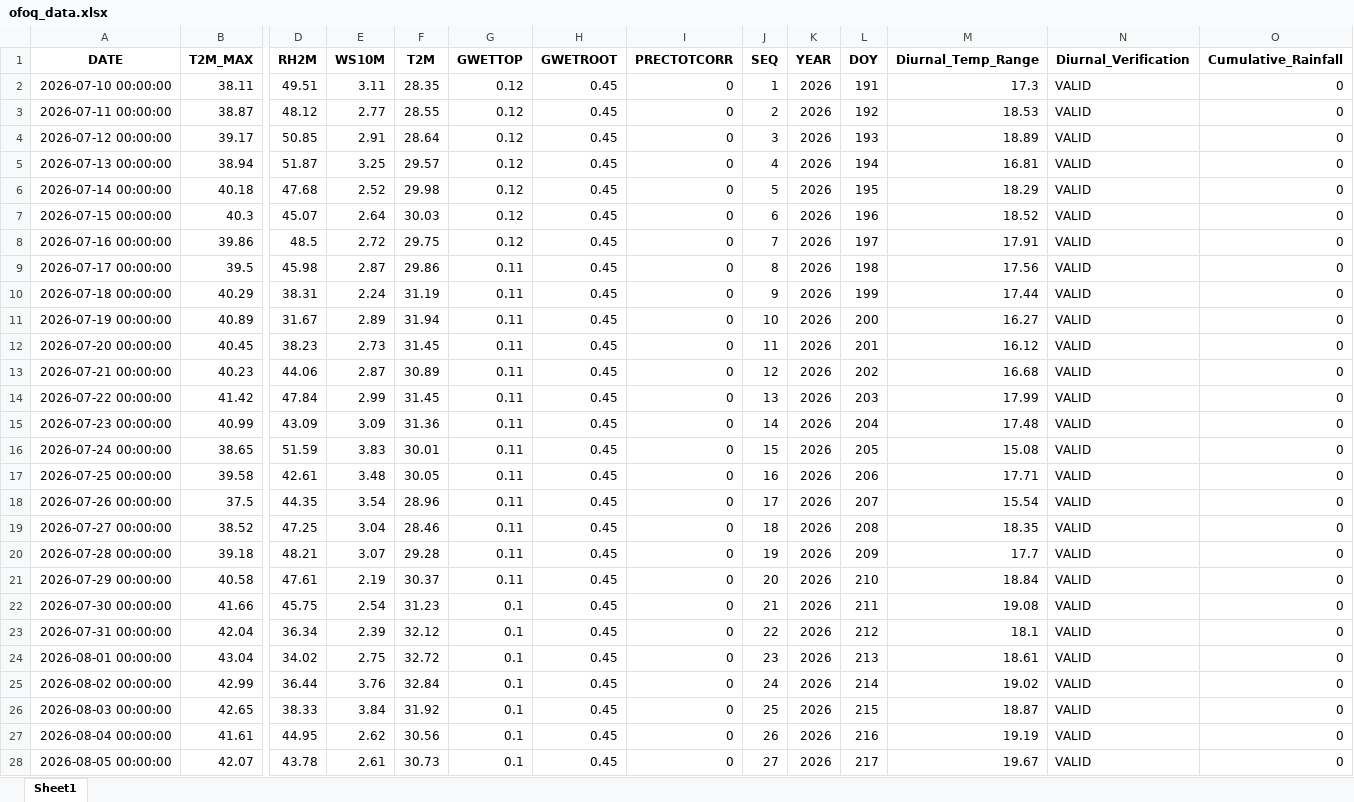
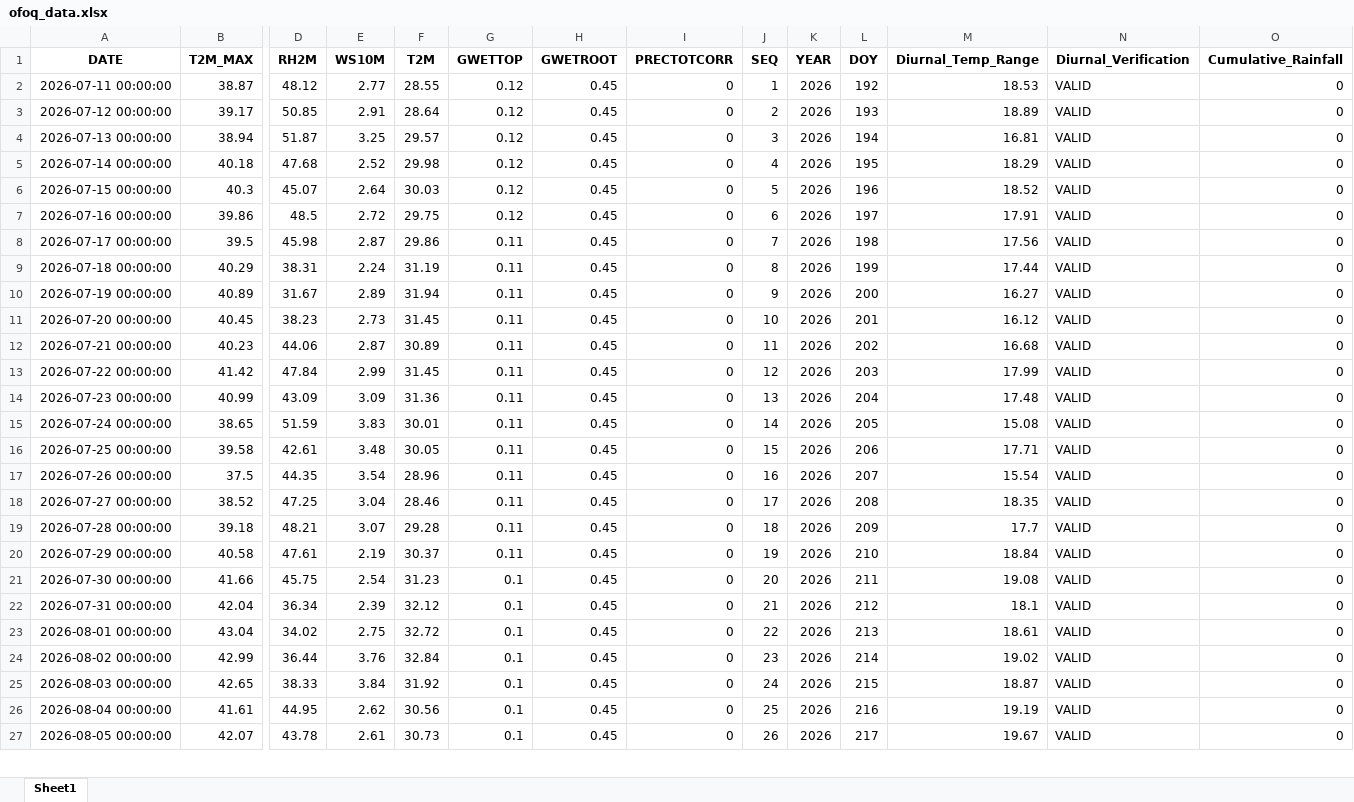
Before and after one commit to RQAMRO/Ofoq-Agriculture, an Excel workbook: data/ofoq_data.xlsx, sheet Sheet1, drawn as a sheet; only a part is shown, gaps mark what is left out; values as stored, in another font and other column widths than the file's, no borders; removed rows and columns are numbered as before the commit, all else as after; rows hold the shown columns only; the diff covers the shown part only; the diff names each change by its address in the sheet, - before the commit and + after, or states it on an @@ line.

```diff
--- a/data/ofoq_data.xlsx (sheet Sheet1)
+++ b/data/ofoq_data.xlsx (sheet Sheet1)
-row 2: 2026-07-10 00:00:00 | 38.11 | 49.51 | 3.11 | 28.35 | 0.12 | 0.45 | 0 | 1 | 2026 | 191 | 17.3 | VALID | 0
-J2 (SEQ): 2
+J2 (SEQ): 1
-J3 (SEQ): 3
+J3 (SEQ): 2
-J4 (SEQ): 4
+J4 (SEQ): 3
-J5 (SEQ): 5
+J5 (SEQ): 4
-J6 (SEQ): 6
+J6 (SEQ): 5
-J7 (SEQ): 7
+J7 (SEQ): 6
-J8 (SEQ): 8
+J8 (SEQ): 7
-J9 (SEQ): 9
+J9 (SEQ): 8
-J10 (SEQ): 10
+J10 (SEQ): 9
-J11 (SEQ): 11
+J11 (SEQ): 10
-J12 (SEQ): 12
+J12 (SEQ): 11
-J13 (SEQ): 13
+J13 (SEQ): 12
-J14 (SEQ): 14
+J14 (SEQ): 13
-J15 (SEQ): 15
+J15 (SEQ): 14
-J16 (SEQ): 16
+J16 (SEQ): 15
-J17 (SEQ): 17
+J17 (SEQ): 16
-J18 (SEQ): 18
+J18 (SEQ): 17
-J19 (SEQ): 19
+J19 (SEQ): 18
-J20 (SEQ): 20
+J20 (SEQ): 19
-J21 (SEQ): 21
+J21 (SEQ): 20
-J22 (SEQ): 22
+J22 (SEQ): 21
-J23 (SEQ): 23
+J23 (SEQ): 22
-J24 (SEQ): 24
+J24 (SEQ): 23
-J25 (SEQ): 25
+J25 (SEQ): 24
-J26 (SEQ): 26
+J26 (SEQ): 25
-J27 (SEQ): 27
+J27 (SEQ): 26
```
Also changed, not shown: 1 added row and 166 edited cells elsewhere in this sheet, 1 other file.
